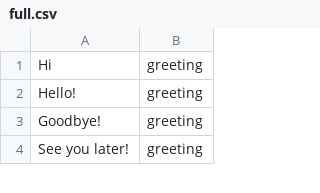
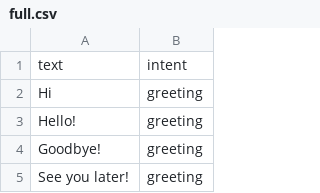
Before and after one commit to chefmtt/chatbot-sdia, a CSV file: sentences/full.csv, drawn as a sheet; only a part is shown; the diff names each change by its address in the sheet, - before the commit and + after, or states it on an @@ line.

```diff
--- a/sentences/full.csv
+++ b/sentences/full.csv
+row 1: text | intent
```
Also changed, not shown: a_trier.csv, 6 other files.
